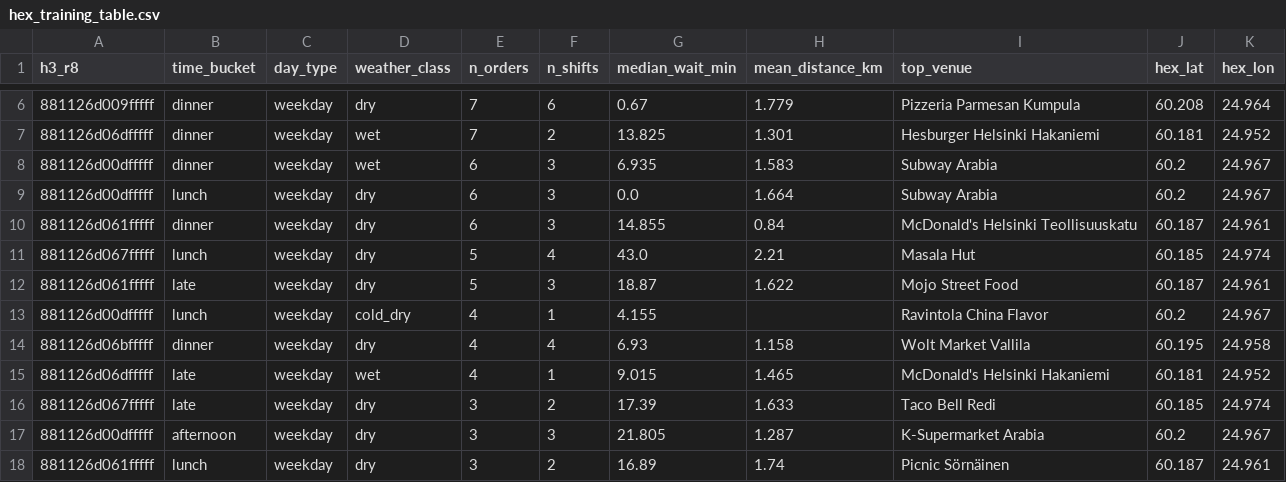
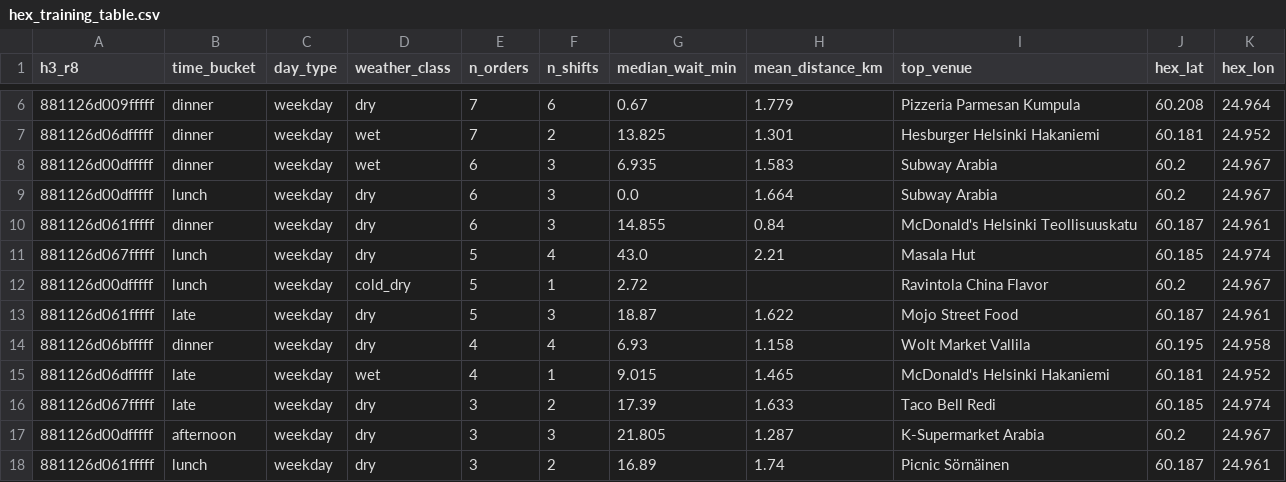
Before and after one commit to mdrifathahamed/spotorders, a CSV file: data/sample/hex_training_table.csv, drawn as a sheet; only a part is shown, gaps mark what is left out; removed rows and columns are numbered as before the commit, all else as after; the diff names each change by its address in the sheet, - before the commit and + after, or states it on an @@ line.

```diff
--- a/data/sample/hex_training_table.csv
+++ b/data/sample/hex_training_table.csv
+row 12: 881126d00dfffff | lunch | weekday | cold_dry | 5 | 1 | 2.72 |  | Ravintola China Flavor | 60.2 | 24.967
-row 13: 881126d00dfffff | lunch | weekday | cold_dry | 4 | 1 | 4.155 |  | Ravintola China Flavor | 60.2 | 24.967
```
Also changed, not shown: data/sample/orders_public.csv, data/sample/spot_ranking.csv, 4 other files.
